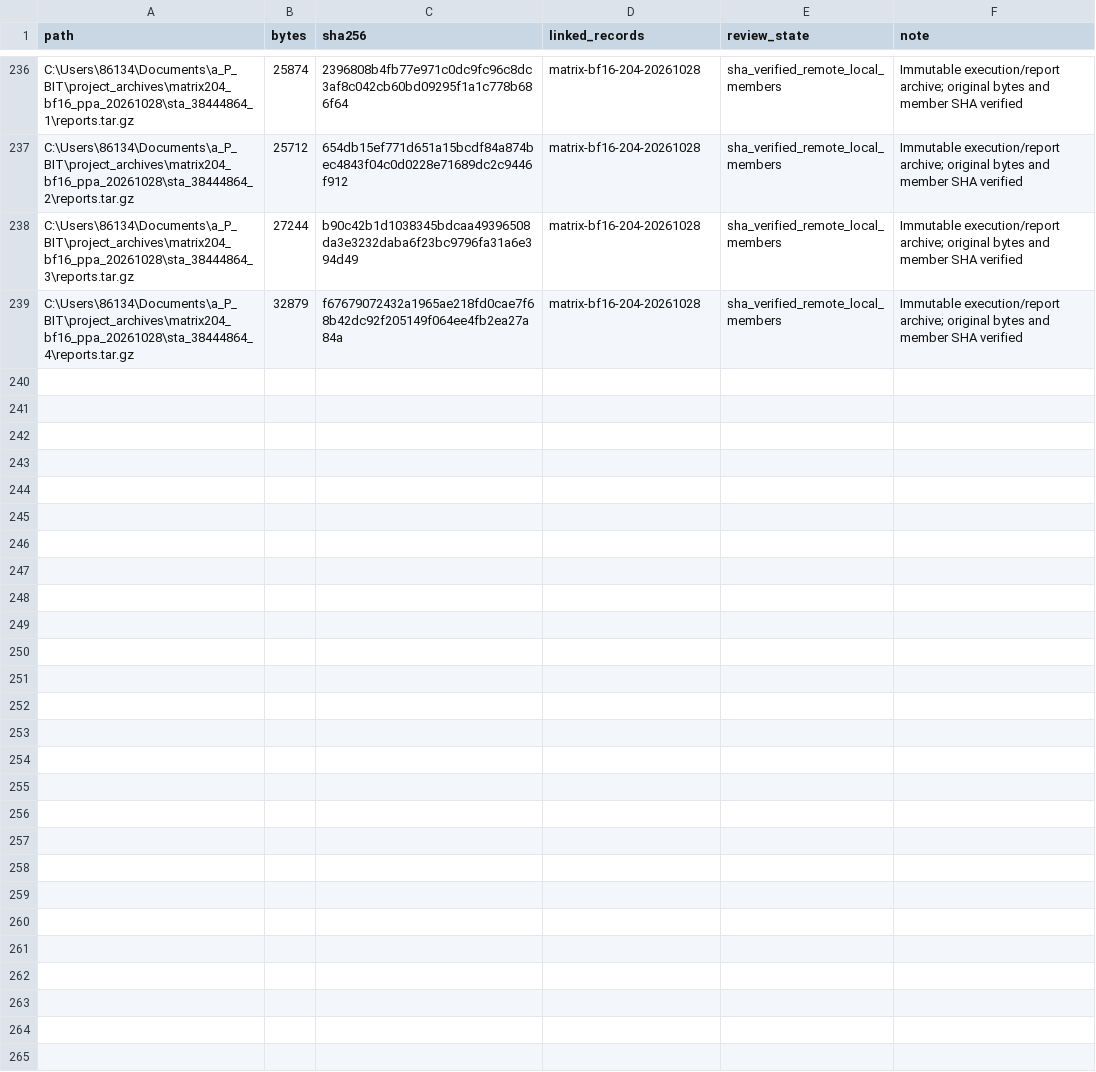
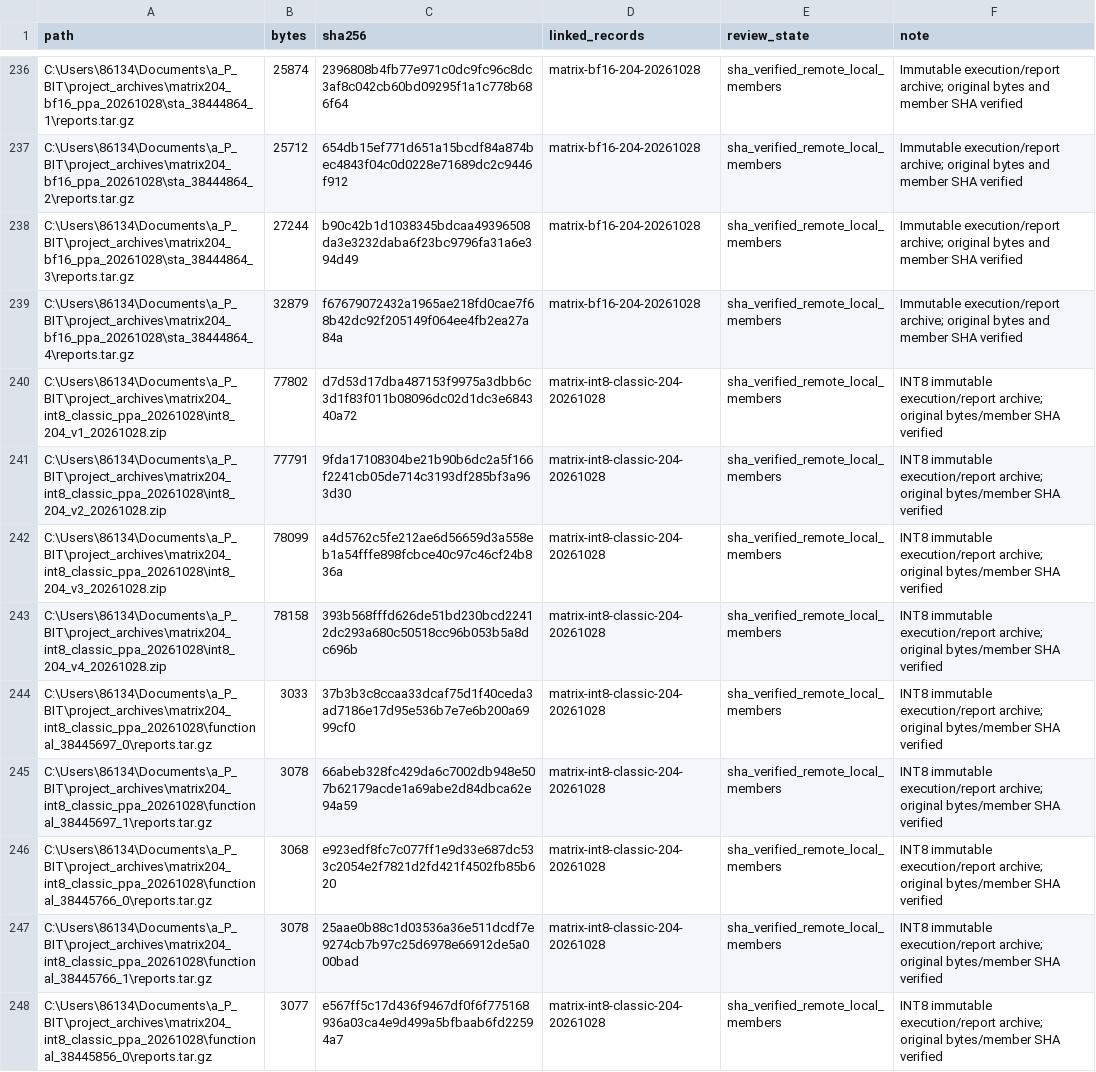
Before and after one commit to rayggxia-workspace/pbit-llm-qwen-baselines, a CSV file: digital_circuit_simulation_registry/archive_inventory.csv, drawn as a sheet; only a part is shown, gaps mark what is left out; the diff covers the shown part only.

Commit message:
Measure classic INT8 DOT4 in target library and audit SC area components (#204)

```diff
--- a/digital_circuit_simulation_registry/archive_inventory.csv
+++ b/digital_circuit_simulation_registry/archive_inventory.csv
@@ -239 +239,10 @@ C:\Users\86134\Documents\a_P_BIT\project_archives\matrix204_bf16_ppa_20261028\st
 C:\Users\86134\Documents\a_P_BIT\project_archives\matrix204_bf16_ppa_20261028\sta_38444864_4\reports.tar.gz,32879,f67679072432a1965ae218fd0cae7f68b42dc92f205149f064ee4fb2ea27a84a,matrix-bf16-204-20261028,sha_verified_remote_local_members,Immutable execution/report archive; original bytes and member SHA verified
+C:\Users\86134\Documents\a_P_BIT\project_archives\matrix204_int8_classic_ppa_20261028\int8_204_v1_20261028.zip,77802,d7d53d17dba487153f9975a3dbb6c3d1f83f011b08096dc02d1dc3e684340a72,matrix-int8-classic-204-20261028,sha_verified_remote_local_members,INT8 immutable execution/report archive; original bytes/member SHA verified
+C:\Users\86134\Documents\a_P_BIT\project_archives\matrix204_int8_classic_ppa_20261028\int8_204_v2_20261028.zip,77791,9fda17108304be21b90b6dc2a5f166f2241cb05de714c3193df285bf3a963d30,matrix-int8-classic-204-20261028,sha_verified_remote_local_members,INT8 immutable execution/report archive; original bytes/member SHA verified
+C:\Users\86134\Documents\a_P_BIT\project_archives\matrix204_int8_classic_ppa_20261028\int8_204_v3_20261028.zip,78099,a4d5762c5fe212ae6d56659d3a558eb1a54fffe898fcbce40c97c46cf24b836a,matrix-int8-classic-204-20261028,sha_verified_remote_local_members,INT8 immutable execution/report archive; original bytes/member SHA verified
+C:\Users\86134\Documents\a_P_BIT\project_archives\matrix204_int8_classic_ppa_20261028\int8_204_v4_20261028.zip,78158,393b568fffd626de51bd230bcd22412dc293a680c50518cc96b053b5a8dc696b,matrix-int8-classic-204-20261028,sha_verified_remote_local_members,INT8 immutable execution/report archive; original bytes/member SHA verified
+C:\Users\86134\Documents\a_P_BIT\project_archives\matrix204_int8_classic_ppa_20261028\functional_38445697_0\reports.tar.gz,3033,37b3b3c8ccaa33dcaf75d1f40ceda3ad7186e17d95e536b7e7e6b200a6999cf0,matrix-int8-classic-204-20261028,sha_verified_remote_local_members,INT8 immutable execution/report archive; original bytes/member SHA verified
+C:\Users\86134\Documents\a_P_BIT\project_archives\matrix204_int8_classic_ppa_20261028\functional_38445697_1\reports.tar.gz,3078,66abeb328fc429da6c7002db948e507b62179acde1a69abe2d84dbca62e94a59,matrix-int8-classic-204-20261028,sha_verified_remote_local_members,INT8 immutable execution/report archive; original bytes/member SHA verified
+C:\Users\86134\Documents\a_P_BIT\project_archives\matrix204_int8_classic_ppa_20261028\functional_38445766_0\reports.tar.gz,3068,e923edf8fc7c077ff1e9d33e687dc533c2054e2f7821d2fd421f4502fb85b620,matrix-int8-classic-204-20261028,sha_verified_remote_local_members,INT8 immutable execution/report archive; original bytes/member SHA verified
+C:\Users\86134\Documents\a_P_BIT\project_archives\matrix204_int8_classic_ppa_20261028\functional_38445766_1\reports.tar.gz,3078,25aae0b88c1d03536a36e511dcdf7e9274cb7b97c25d6978e66912de5a000bad,matrix-int8-classic-204-20261028,sha_verified_remote_local_members,INT8 immutable execution/report archive; original bytes/member SHA verified
+C:\Users\86134\Documents\a_P_BIT\project_archives\matrix204_int8_classic_ppa_20261028\functional_38445856_0\reports.tar.gz,3077,e567ff5c17d436f9467df0f6f775168936a03ca4e9d499a5bfbaab6fd22594a7,matrix-int8-classic-204-20261028,sha_verified_remote_local_members,INT8 immutable execution/report archive; original bytes/member SHA verified
```
Also changed, not shown: 9 added rows elsewhere in this file, digital_circuit_simulation_registry/runs.csv, 47 other files.
